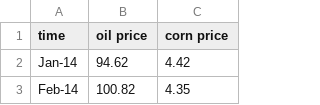
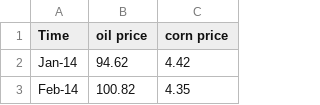
Before and after one commit to EdogCPS/Crop_Corp, a CSV file: TimeVOilVCorn.csv, drawn as a sheet; only a part is shown.

Commit message:
Update TimeVOilVCorn.csv

```diff
--- a/TimeVOilVCorn.csv
+++ b/TimeVOilVCorn.csv
@@ -1,2 +1,2 @@
-time,oil price, corn price
+Time,oil price,corn price
 Jan-14,94.62,4.42
```
